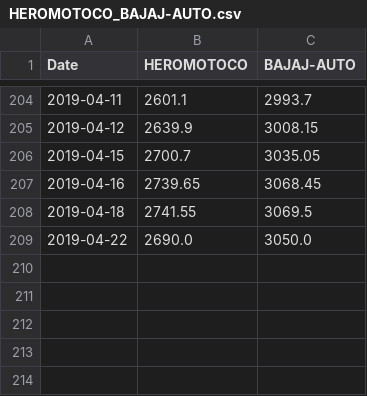
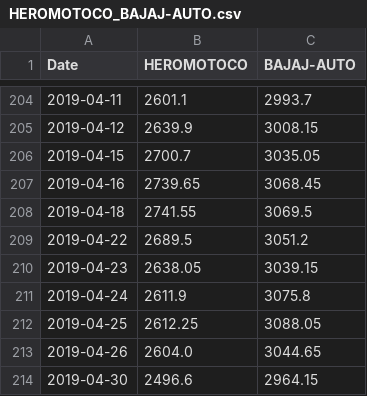
Before and after one commit to ashokballolli/data-pipeline, a CSV file: data/pairTradeData/HEROMOTOCO_BAJAJ-AUTO.csv, drawn as a sheet; only a part is shown, gaps mark what is left out.

```diff
--- a/data/pairTradeData/HEROMOTOCO_BAJAJ-AUTO.csv
+++ b/data/pairTradeData/HEROMOTOCO_BAJAJ-AUTO.csv
@@ -208,2 +208,7 @@ Date,HEROMOTOCO,BAJAJ-AUTO
 2019-04-18,2741.55,3069.5
-2019-04-22,2690.0,3050.0
+2019-04-22,2689.5,3051.2
+2019-04-23,2638.05,3039.15
+2019-04-24,2611.9,3075.8
+2019-04-25,2612.25,3088.05
+2019-04-26,2604.0,3044.65
+2019-04-30,2496.6,2964.15
```
Also changed, not shown: data/master_list.csv, data/pairTradeData/HDFC_HDFCBANK.csv, 55 other files.
